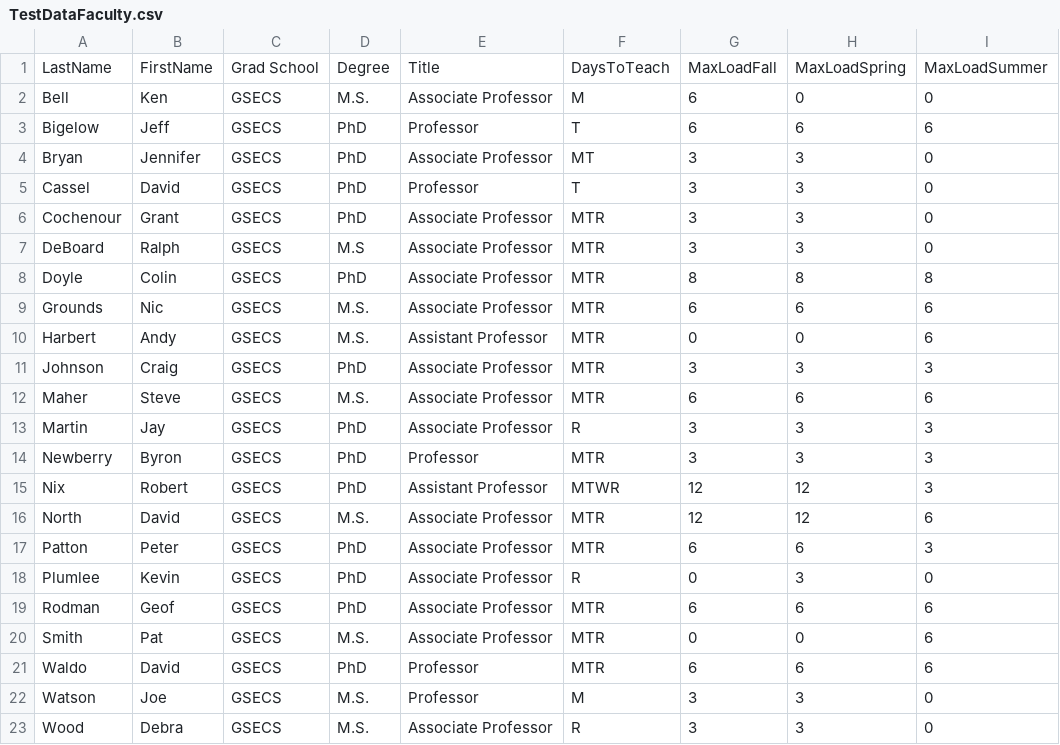
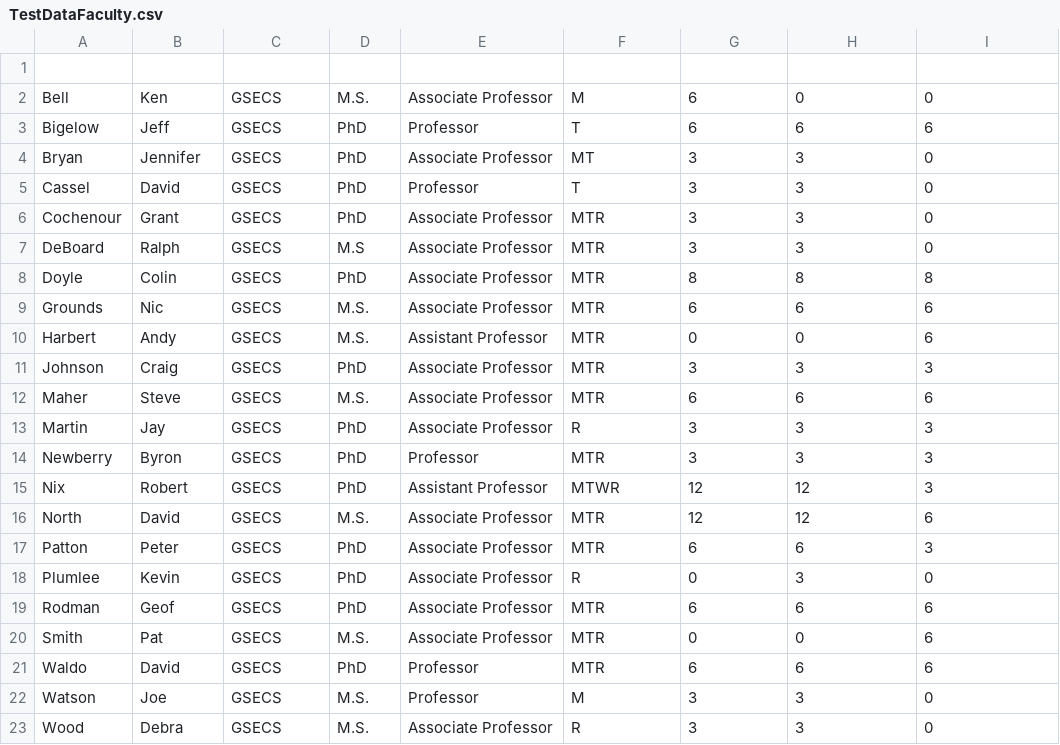
Before and after one commit to gcsh/Project-1-Group5, a CSV file: database/TestDataFaculty.csv, drawn as a sheet; the diff names each change by its address in the sheet, - before the commit and + after, or states it on an @@ line.

```diff
--- a/database/TestDataFaculty.csv
+++ b/database/TestDataFaculty.csv
-row 1: LastName | FirstName | Grad School | Degree | Title | DaysToTeach | MaxLoadFall | MaxLoadSpring | MaxLoadSummer
+row 1: (empty)
```
Also changed, not shown: database/STU.DUMP.CSV, database/TestDataDegreePlanReq.csv, 8 other files.
